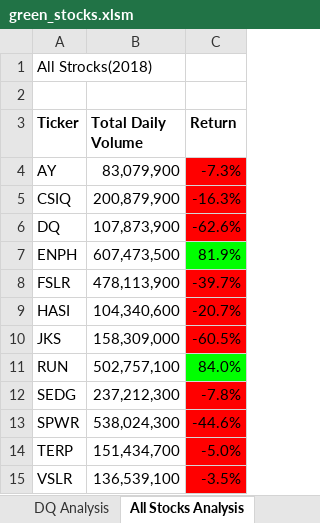
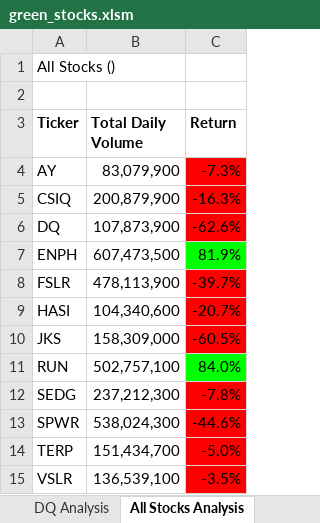
Before and after one commit to ChristinaGalley/Stock-Analysis, an Excel workbook: green_stocks.xlsm, sheet All Stocks Analysis, drawn as a sheet; values as stored, in another font and other column widths than the file's, no borders; charts and pictures not drawn; the diff names each change by its address in the sheet, - before the commit and + after, or states it on an @@ line.

Commit message:
Upload updated green stocks

```diff
--- a/green_stocks.xlsm (sheet All Stocks Analysis)
+++ b/green_stocks.xlsm (sheet All Stocks Analysis)
-A1 (Ticker): All Strocks(2018)
+A1 (Ticker): All Stocks ()
```
Also changed, not shown: charts or pictures.
